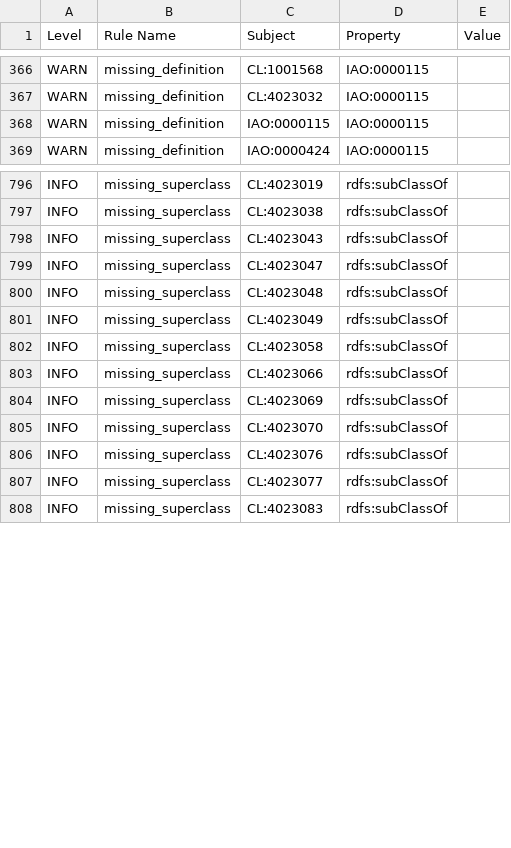
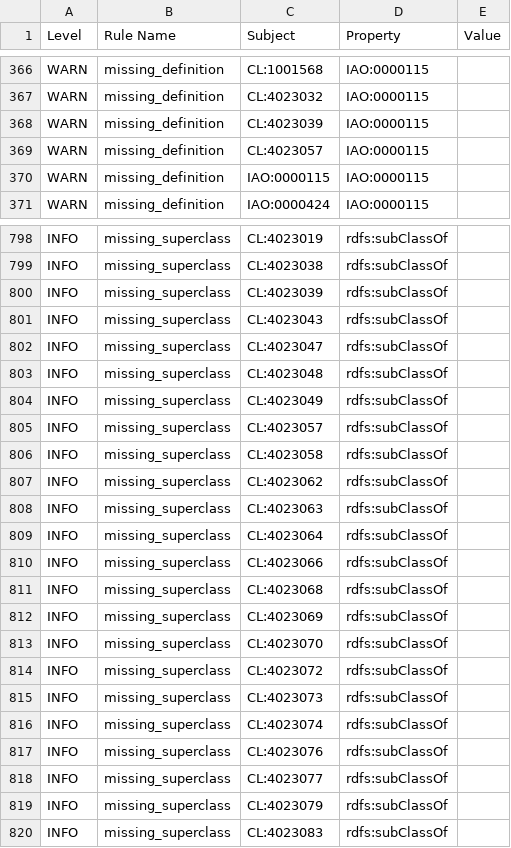
Before and after one commit to obophenotype/cell-ontology, a TSV file: src/ontology/reports/cl-edit.owl-obo-report.tsv, drawn as a sheet; only a part is shown, gaps mark what is left out.

```diff
--- a/src/ontology/reports/cl-edit.owl-obo-report.tsv
+++ b/src/ontology/reports/cl-edit.owl-obo-report.tsv
@@ -367,2 +367,4 @@ WARN	missing_definition	CL:1001568	IAO:0000115
 WARN	missing_definition	CL:4023032	IAO:0000115	
+WARN	missing_definition	CL:4023039	IAO:0000115	
+WARN	missing_definition	CL:4023057	IAO:0000115	
 WARN	missing_definition	IAO:0000115	IAO:0000115	
@@ -797,2 +799,3 @@ INFO	missing_superclass	CL:4023019	rdfs:subClassOf
 INFO	missing_superclass	CL:4023038	rdfs:subClassOf	
+INFO	missing_superclass	CL:4023039	rdfs:subClassOf	
 INFO	missing_superclass	CL:4023043	rdfs:subClassOf	
@@ -801,8 +804,17 @@ INFO	missing_superclass	CL:4023048	rdfs:subClassOf
 INFO	missing_superclass	CL:4023049	rdfs:subClassOf	
+INFO	missing_superclass	CL:4023057	rdfs:subClassOf	
 INFO	missing_superclass	CL:4023058	rdfs:subClassOf	
+INFO	missing_superclass	CL:4023062	rdfs:subClassOf	
+INFO	missing_superclass	CL:4023063	rdfs:subClassOf	
+INFO	missing_superclass	CL:4023064	rdfs:subClassOf	
 INFO	missing_superclass	CL:4023066	rdfs:subClassOf	
+INFO	missing_superclass	CL:4023068	rdfs:subClassOf	
 INFO	missing_superclass	CL:4023069	rdfs:subClassOf	
 INFO	missing_superclass	CL:4023070	rdfs:subClassOf	
+INFO	missing_superclass	CL:4023072	rdfs:subClassOf	
+INFO	missing_superclass	CL:4023073	rdfs:subClassOf	
+INFO	missing_superclass	CL:4023074	rdfs:subClassOf	
 INFO	missing_superclass	CL:4023076	rdfs:subClassOf	
 INFO	missing_superclass	CL:4023077	rdfs:subClassOf	
+INFO	missing_superclass	CL:4023079	rdfs:subClassOf	
 INFO	missing_superclass	CL:4023083	rdfs:subClassOf	
```
Also changed, not shown: 3 other files.
